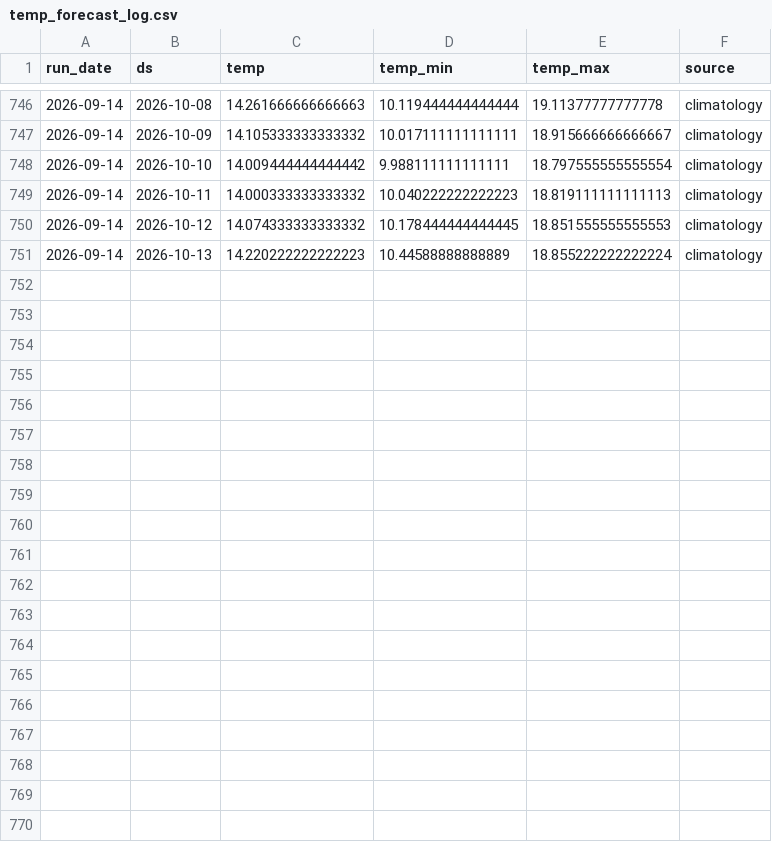
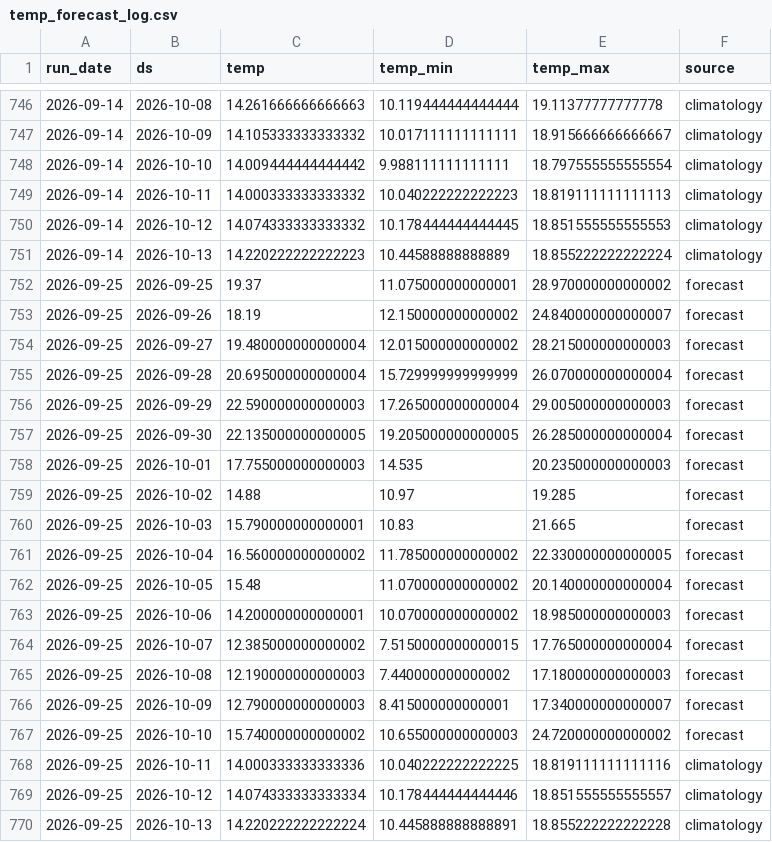
Before and after one commit to paulmoma/Prediction-Conso-Elec-France, a CSV file: data/temp_forecast_log.csv, drawn as a sheet; only a part is shown, gaps mark what is left out; the diff covers the shown part only.

Commit message:
data update 2026-09-25

```diff
--- a/data/temp_forecast_log.csv
+++ b/data/temp_forecast_log.csv
@@ -751 +751,20 @@ run_date,ds,temp,temp_min,temp_max,source
 2026-09-14,2026-10-13,14.220222222222223,10.44588888888889,18.855222222222224,climatology
+2026-09-25,2026-09-25,19.37,11.075000000000001,28.970000000000002,forecast
+2026-09-25,2026-09-26,18.19,12.150000000000002,24.840000000000007,forecast
+2026-09-25,2026-09-27,19.480000000000004,12.015000000000002,28.215000000000003,forecast
+2026-09-25,2026-09-28,20.695000000000004,15.729999999999999,26.070000000000004,forecast
+2026-09-25,2026-09-29,22.590000000000003,17.265000000000004,29.005000000000003,forecast
+2026-09-25,2026-09-30,22.135000000000005,19.205000000000005,26.285000000000004,forecast
+2026-09-25,2026-10-01,17.755000000000003,14.535,20.235000000000003,forecast
+2026-09-25,2026-10-02,14.88,10.97,19.285,forecast
+2026-09-25,2026-10-03,15.790000000000001,10.83,21.665,forecast
+2026-09-25,2026-10-04,16.560000000000002,11.785000000000002,22.330000000000005,forecast
+2026-09-25,2026-10-05,15.48,11.070000000000002,20.140000000000004,forecast
+2026-09-25,2026-10-06,14.200000000000001,10.070000000000002,18.985000000000003,forecast
+2026-09-25,2026-10-07,12.385000000000002,7.5150000000000015,17.765000000000004,forecast
+2026-09-25,2026-10-08,12.190000000000003,7.440000000000002,17.180000000000003,forecast
+2026-09-25,2026-10-09,12.790000000000003,8.415000000000001,17.340000000000007,forecast
+2026-09-25,2026-10-10,15.740000000000002,10.655000000000003,24.720000000000002,forecast
+2026-09-25,2026-10-11,14.000333333333336,10.040222222222225,18.819111111111116,climatology
+2026-09-25,2026-10-12,14.074333333333334,10.178444444444446,18.851555555555557,climatology
+2026-09-25,2026-10-13,14.220222222222224,10.445888888888891,18.855222222222228,climatology
```
Also changed, not shown: 11 added rows elsewhere in this file, data/rte_clean.csv, data/temperature_forecast.csv, 4 other files.
